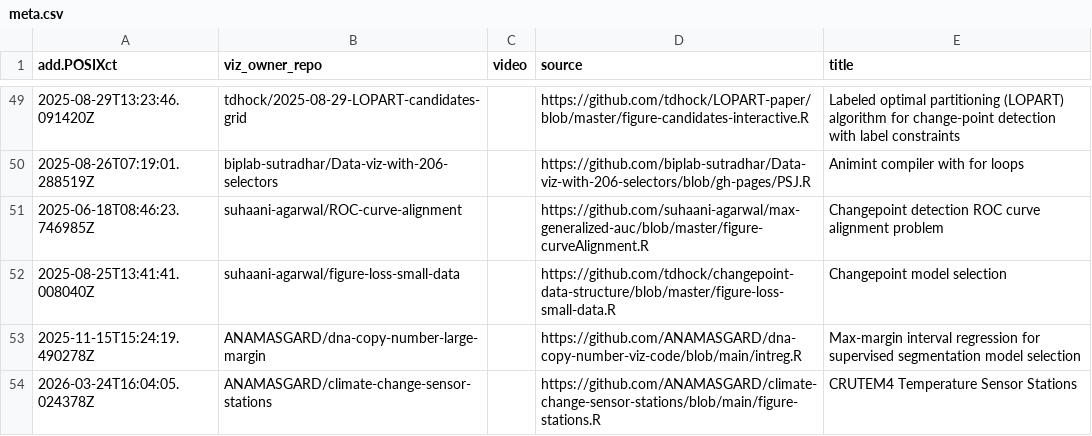
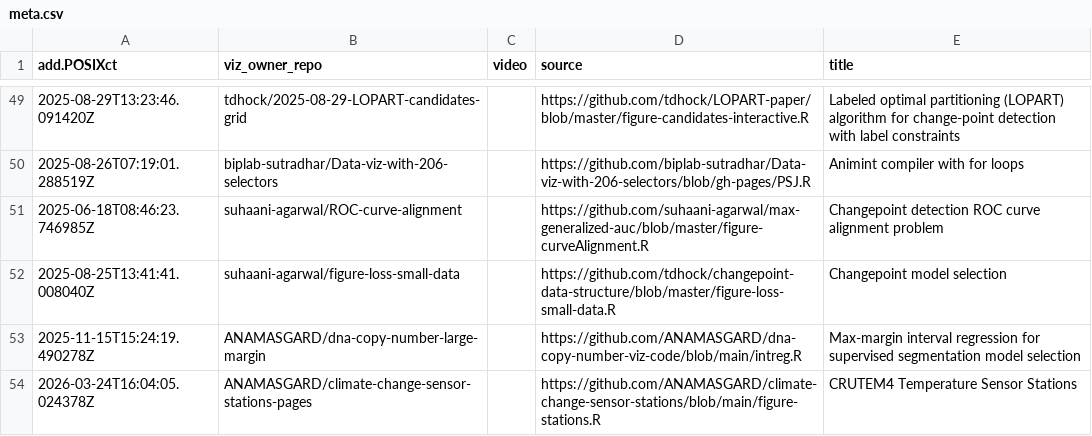
Before and after one commit to ANAMASGARD/gallery, a CSV file: meta.csv, drawn as a sheet; only a part is shown, gaps mark what is left out.

Commit message:
Pointing to the new repo generated by animint2pages

```diff
--- a/meta.csv
+++ b/meta.csv
@@ -53,2 +53,2 @@ add.POSIXct,viz_owner_repo,video,source,title
 2025-11-15T15:24:19.490278Z,ANAMASGARD/dna-copy-number-large-margin,"",https://github.com/ANAMASGARD/dna-copy-number-viz-code/blob/main/intreg.R,Max-margin interval regression for supervised segmentation model selection
-2026-03-24T16:04:05.024378Z,ANAMASGARD/climate-change-sensor-stations,,https://github.com/ANAMASGARD/climate-change-sensor-stations/blob/main/figure-stations.R,CRUTEM4 Temperature Sensor Stations
+2026-03-24T16:04:05.024378Z,ANAMASGARD/climate-change-sensor-stations-pages,,https://github.com/ANAMASGARD/climate-change-sensor-stations/blob/main/figure-stations.R,CRUTEM4 Temperature Sensor Stations
```
Also changed, not shown: 3 other files.
